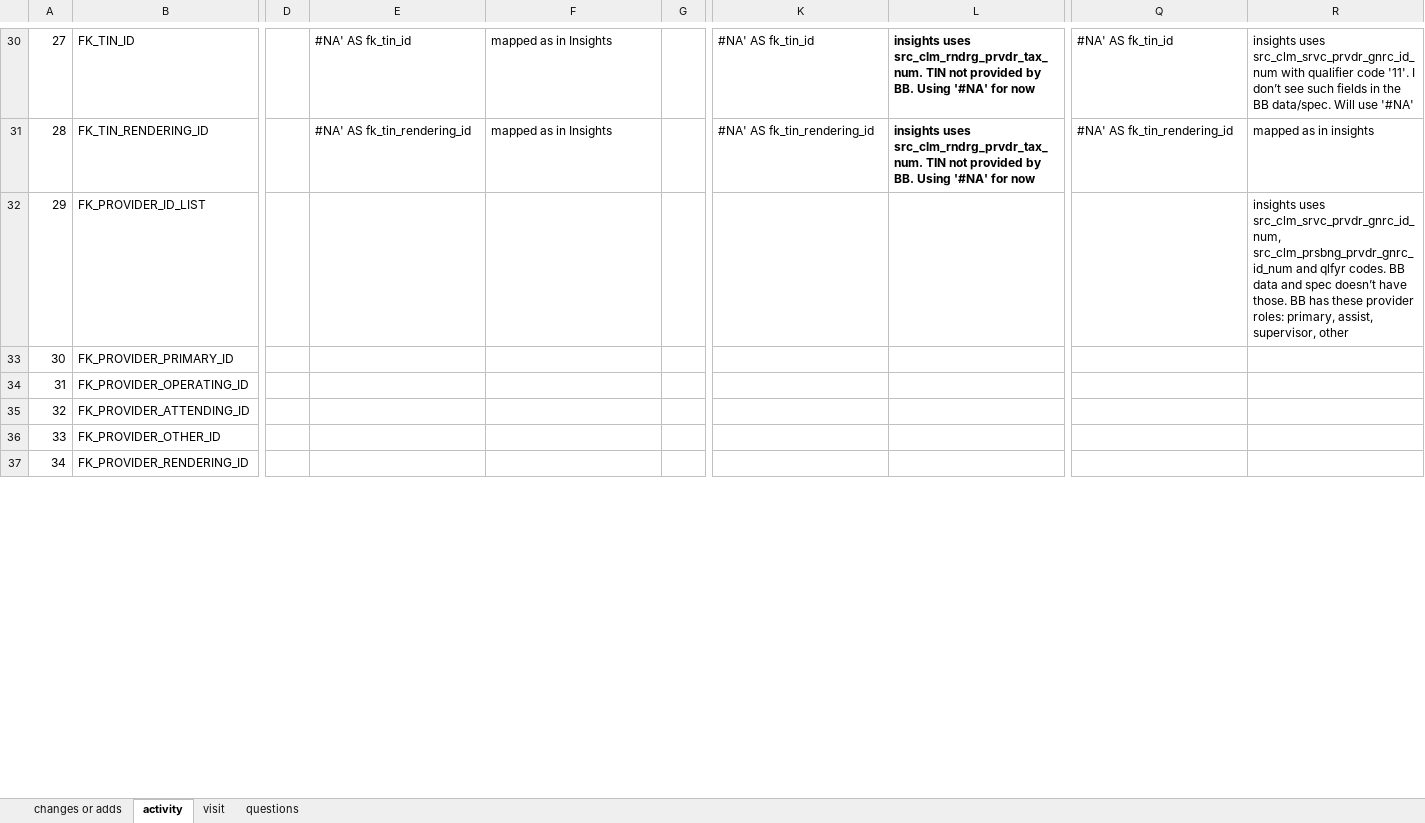
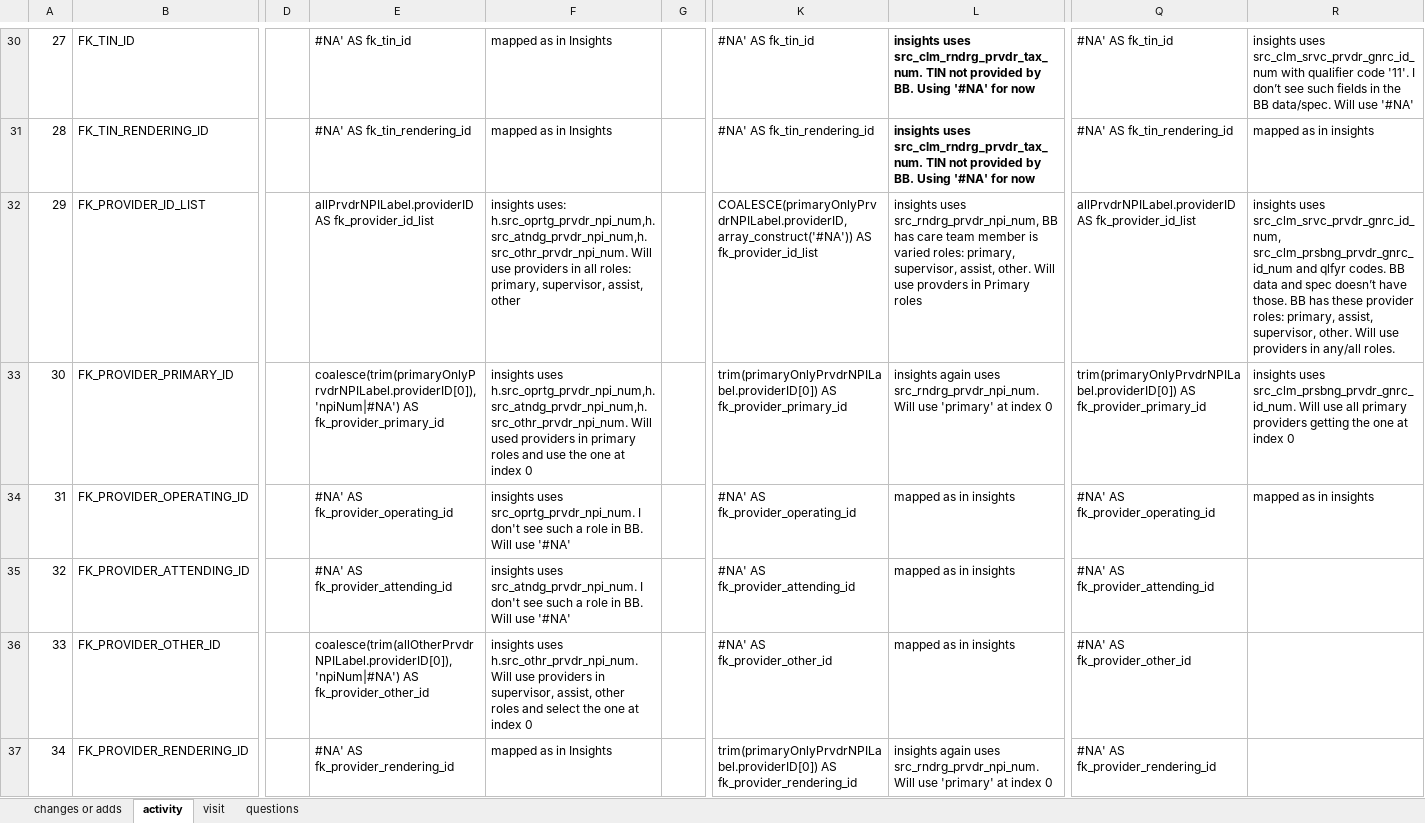
Before and after one commit to mikeoconnor-cj/pythonHmWrk, an Excel workbook: bb_mapping.xlsx, sheet activity, drawn as a sheet; only a part is shown, gaps mark what is left out; values as stored, in another font and other column widths than the file's, no borders; the diff covers the shown part only; the diff names each change by its address in the sheet, - before the commit and + after, or states it on an @@ line.

Commit message:
more changes to bb mapping

```diff
--- a/bb_mapping.xlsx (sheet activity)
+++ b/bb_mapping.xlsx (sheet activity)
-E32: (empty)
+E32: allPrvdrNPILabel.providerID AS fk_provider_id_list
-F32: (empty)
+F32: insights uses: h.src_oprtg_prvdr_npi_num,h.src_atndg_prvdr_npi_num,h.src_othr_prvdr_npi_num. Will use providers in all roles: primary, supervisor, assist, other
-K32: (empty)
+K32: COALESCE(primaryOnlyPrvdrNPILabel.providerID,array_construct('#NA')) AS fk_provider_id_list
-L32: (empty)
+L32: insights uses src_rndrg_prvdr_npi_num, BB has care team member is varied roles: primary, supervisor, assist, other. Will use provders in Primary roles
-Q32: (empty)
+Q32: allPrvdrNPILabel.providerID AS fk_provider_id_list
-R32: …assist, supervisor, other
+R32: …assist, supervisor, other. Will use providers in any/all roles.
-E33: (empty)
+E33: coalesce(trim(primaryOnlyPrvdrNPILabel.providerID[0]), 'npiNum|#NA') AS fk_provider_primary_id
-F33: (empty)
+F33: insights uses h.src_oprtg_prvdr_npi_num,h.src_atndg_prvdr_npi_num,h.src_othr_prvdr_npi_num. Will used providers in primary roles and use the one at index 0
-K33: (empty)
+K33: trim(primaryOnlyPrvdrNPILabel.providerID[0]) AS fk_provider_primary_id
-L33: (empty)
+L33: insights again uses src_rndrg_prvdr_npi_num. Will use 'primary' at index 0
-Q33: (empty)
+Q33: trim(primaryOnlyPrvdrNPILabel.providerID[0]) AS fk_provider_primary_id
-R33: (empty)
+R33: insights uses src_clm_prsbng_prvdr_gnrc_id_num. Will use all primary providers getting the one at index 0
-E34: (empty)
+E34: #NA' AS fk_provider_operating_id
-F34: (empty)
+F34: insights uses src_oprtg_prvdr_npi_num. I don't see such a role in BB. Will use '#NA'
-K34: (empty)
+K34: #NA' AS fk_provider_operating_id
-L34:L36: (empty)
+L34:L36: mapped as in insights
-Q34: (empty)
+Q34: #NA' AS fk_provider_operating_id
-R34: (empty)
+R34: mapped as in insights
-E35: (empty)
+E35: #NA' AS fk_provider_attending_id
-F35: (empty)
+F35: insights uses src_atndg_prvdr_npi_num. I don't see such a role in BB. Will use '#NA'
-K35: (empty)
+K35: #NA' AS fk_provider_attending_id
-Q35: (empty)
+Q35: #NA' AS fk_provider_attending_id
-E36: (empty)
+E36: coalesce(trim(allOtherPrvdrNPILabel.providerID[0]), 'npiNum|#NA') AS fk_provider_other_id
-F36: (empty)
+F36: insights uses h.src_othr_prvdr_npi_num. Will use providers in supervisor, assist, other roles and select the one at index 0
-K36: (empty)
+K36: #NA' AS fk_provider_other_id
-Q36: (empty)
+Q36: #NA' AS fk_provider_other_id
-E37: (empty)
+E37: #NA' AS fk_provider_rendering_id
-F37: (empty)
+F37: mapped as in Insights
-K37: (empty)
+K37: trim(primaryOnlyPrvdrNPILabel.providerID[0]) AS fk_provider_rendering_id
-L37: (empty)
+L37: insights again uses src_rndrg_prvdr_npi_num. Will use 'primary' at index 0
-Q37: (empty)
+Q37: #NA' AS fk_provider_rendering_id
```
Also changed, not shown: 46 edited cells elsewhere in this sheet.
